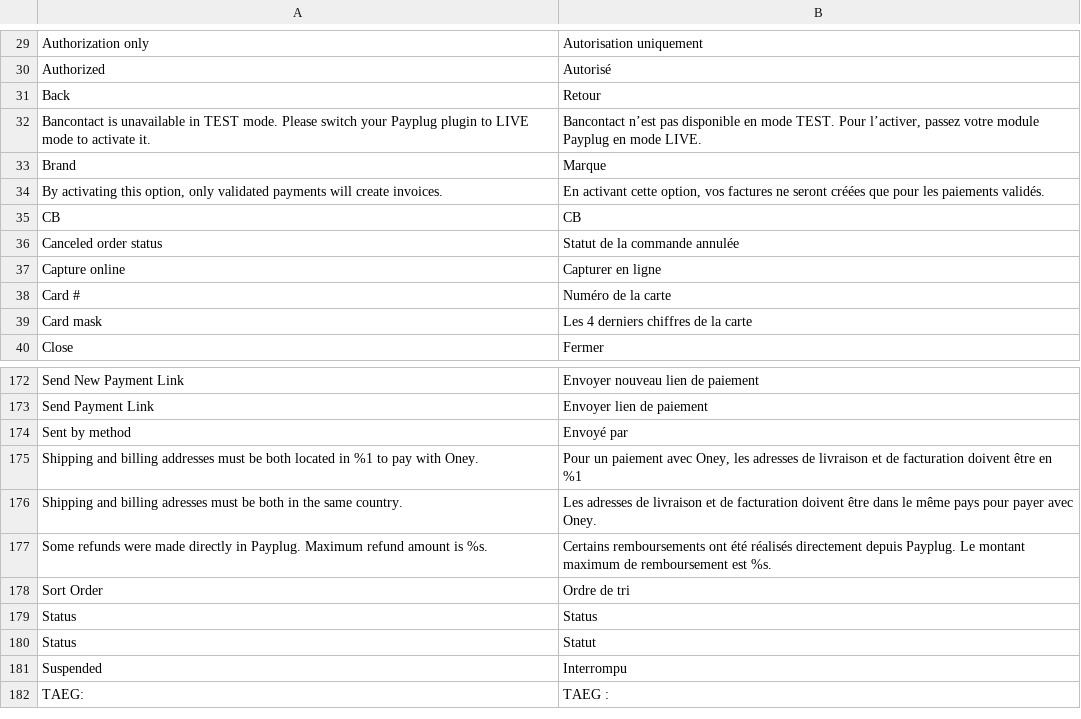
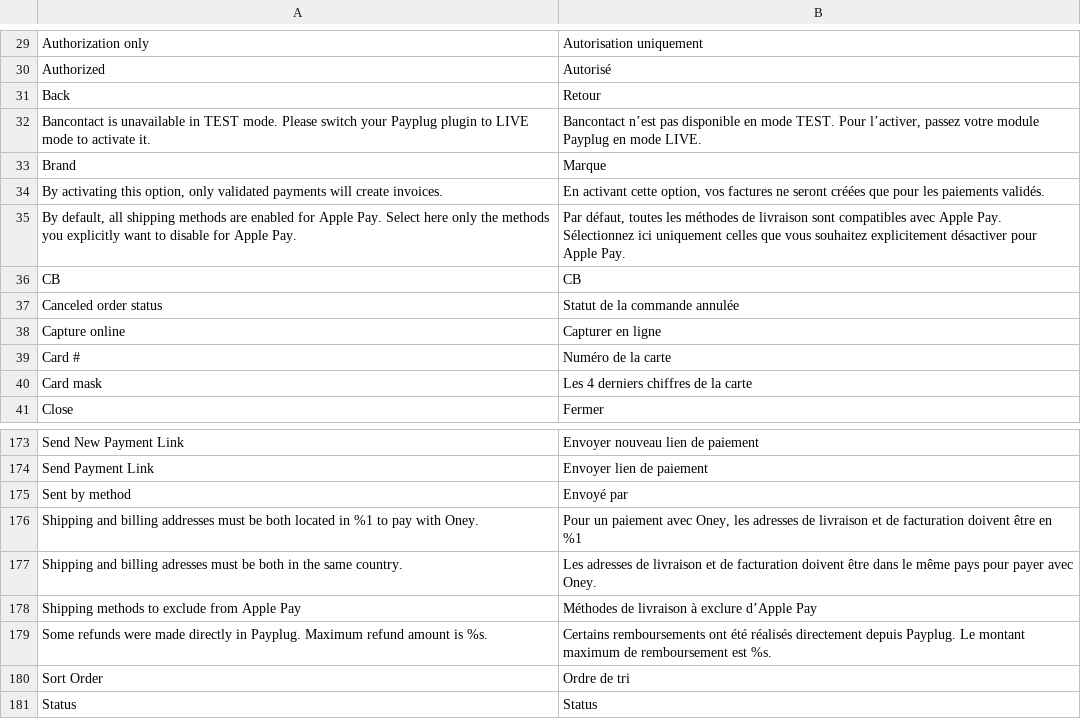
Before and after one commit to payplug/payplug-magento2, a CSV file: i18n/fr_FR.csv, drawn as a sheet; only a part is shown, gaps mark what is left out; the shorter side is filled out with more unchanged rows; the diff names each change by its address in the sheet, - before the commit and + after, or states it on an @@ line.

Commit message:
MAG-401 - Manage shipping method for Apple pay payment

```diff
--- a/i18n/fr_FR.csv
+++ b/i18n/fr_FR.csv
+row 35: By default, all shipping methods are enabled for Apple Pay. Select here only the methods you explicitly want to disable for Apple Pay. | Par défaut, toutes les méthodes de livraison sont compatibles avec Apple Pay. Sélectionnez ici uniquement celles que vous souhaitez explicitement désactiver pour Apple Pay.
+row 178: Shipping methods to exclude from Apple Pay | Méthodes de livraison à exclure d’Apple Pay
```
Also changed, not shown: i18n/it_IT.csv, 5 other files.
